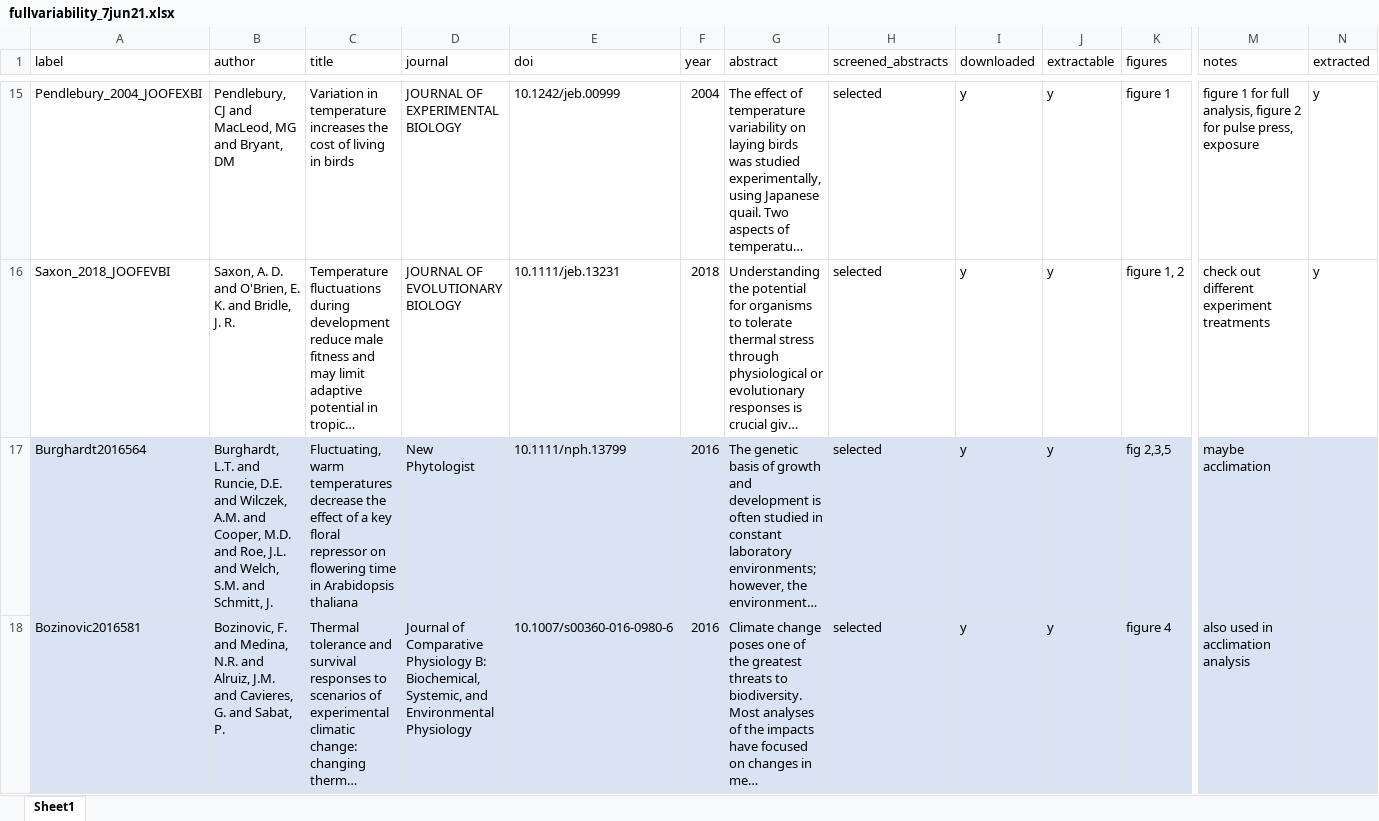
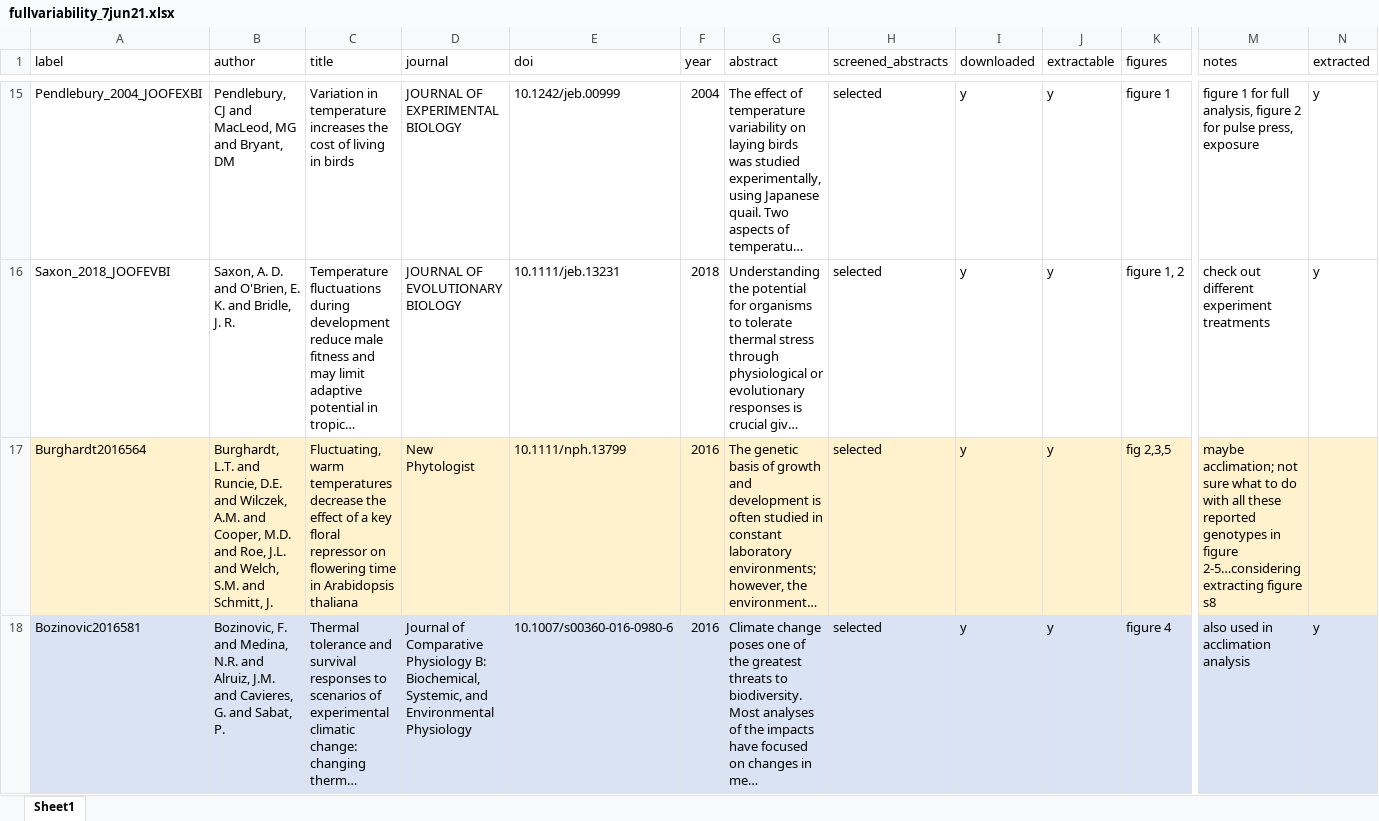
Before and after one commit to mslein/thesis, an Excel workbook: data extraction /lit search metadata /fullvariability /fullvariability_7jun21.xlsx, sheet Sheet1, drawn as a sheet; only a part is shown, gaps mark what is left out; long unchanged cells end in …; values as stored, in another font and other column widths than the file's, no borders; the diff covers the shown part only; the diff names each change by its address in the sheet, - before the commit and + after, or states it on an @@ line.

```diff
--- a/data extraction /lit search metadata /fullvariability /fullvariability_7jun21.xlsx (sheet Sheet1)
+++ b/data extraction /lit search metadata /fullvariability /fullvariability_7jun21.xlsx (sheet Sheet1)
-A17:N17 fill: #DAE3F3
+A17:N17 fill: #FFF2CC
-M17 (notes): maybe acclimation
+M17 (notes): maybe acclimation; not sure what to do with all these reported genotypes in figure 2-5…considering extracting figure s8
-N18 (extracted): (empty)
+N18 (extracted): y
```
Also changed, not shown: 5 edited cells and cell formats elsewhere in this sheet, shared analysis files /metafor.xlsx, 7 other files.
